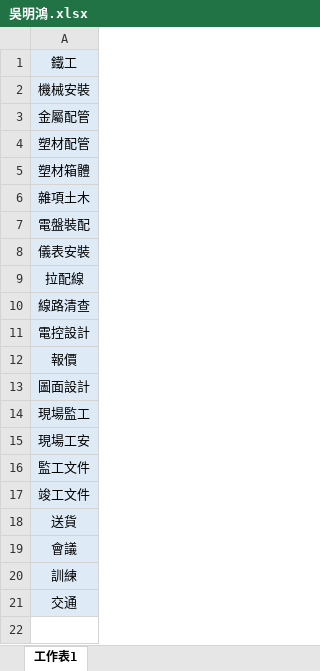
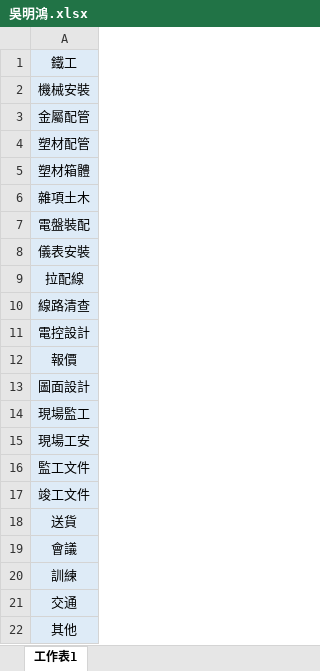
Before and after one commit to stephenlee1966-web/Work-log-entry-system, an Excel workbook: excel_files/吳明鴻.xlsx, sheet 工作表1, drawn as a sheet; values as stored, in another font and other column widths than the file's, no borders; the diff names each change by its address in the sheet, - before the commit and + after, or states it on an @@ line.

```diff
--- a/excel_files/吳明鴻.xlsx (sheet 工作表1)
+++ b/excel_files/吳明鴻.xlsx (sheet 工作表1)
+row 22: 其他
```
Also changed, not shown: excel_files/何仁堂.xlsx, excel_files/何忠達.xlsx, 10 other files.
